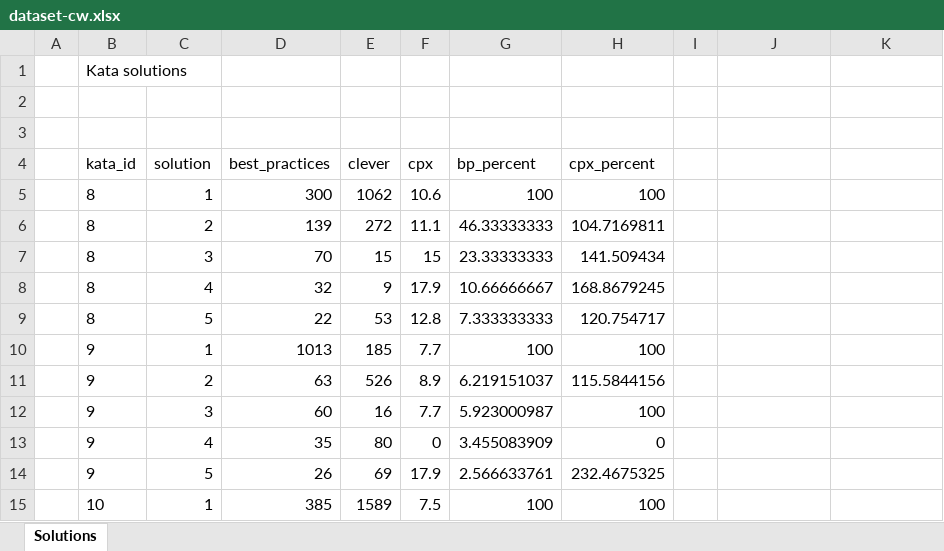
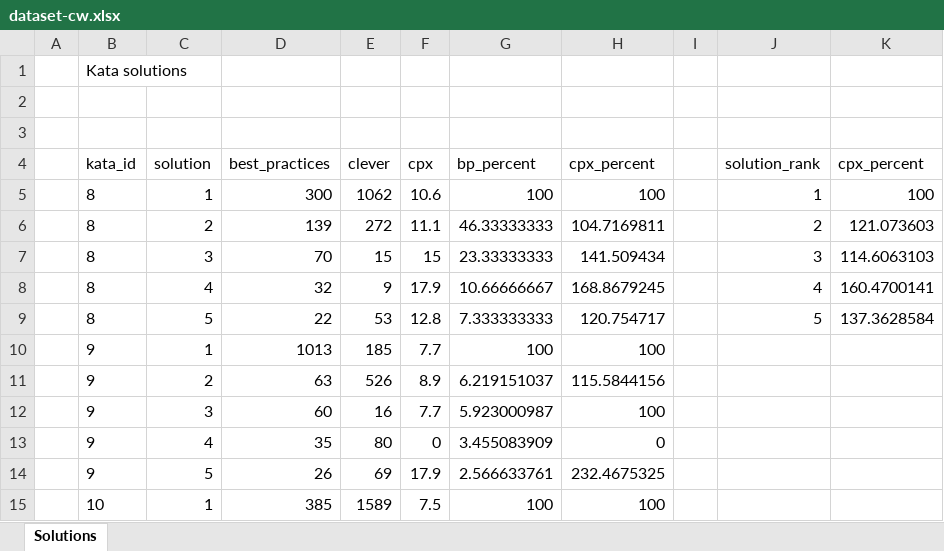
Before and after one commit to gillesfabre34/cpx-codewars, an Excel workbook: stats/dataset-cw.xlsx, sheet Solutions, drawn as a sheet; only a part is shown; values as stored, in another font and other column widths than the file's, no borders; the diff names each change by its address in the sheet, - before the commit and + after, or states it on an @@ line.

Commit message:
Added means data

```diff
--- a/stats/dataset-cw.xlsx (sheet Solutions)
+++ b/stats/dataset-cw.xlsx (sheet Solutions)
-J4: (empty)
+J4: solution_rank
-K4: (empty)
+K4: cpx_percent
-J5 (solution_rank): (empty)
+J5 (solution_rank): 1
-K5 (cpx_percent): (empty)
+K5 (cpx_percent): 100
-J6 (solution_rank): (empty)
+J6 (solution_rank): 2
-K6 (cpx_percent): (empty)
+K6 (cpx_percent): 121.073603
-J7 (solution_rank): (empty)
+J7 (solution_rank): 3
-K7 (cpx_percent): (empty)
+K7 (cpx_percent): 114.6063103
-J8 (solution_rank): (empty)
+J8 (solution_rank): 4
-K8 (cpx_percent): (empty)
+K8 (cpx_percent): 160.4700141
-J9 (solution_rank): (empty)
+J9 (solution_rank): 5
-K9 (cpx_percent): (empty)
+K9 (cpx_percent): 137.3628584
```
Also changed, not shown: 1 other file.
